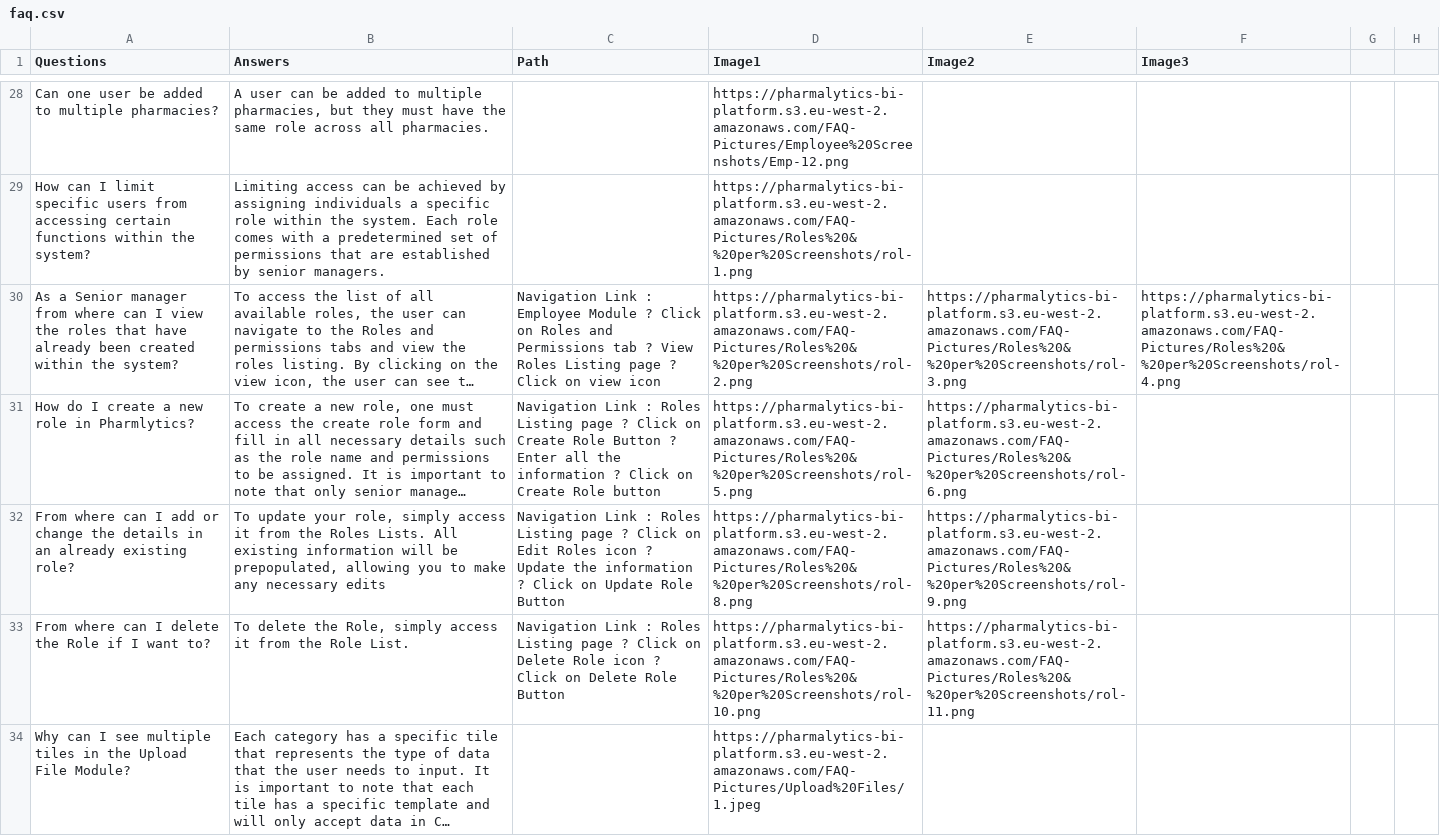
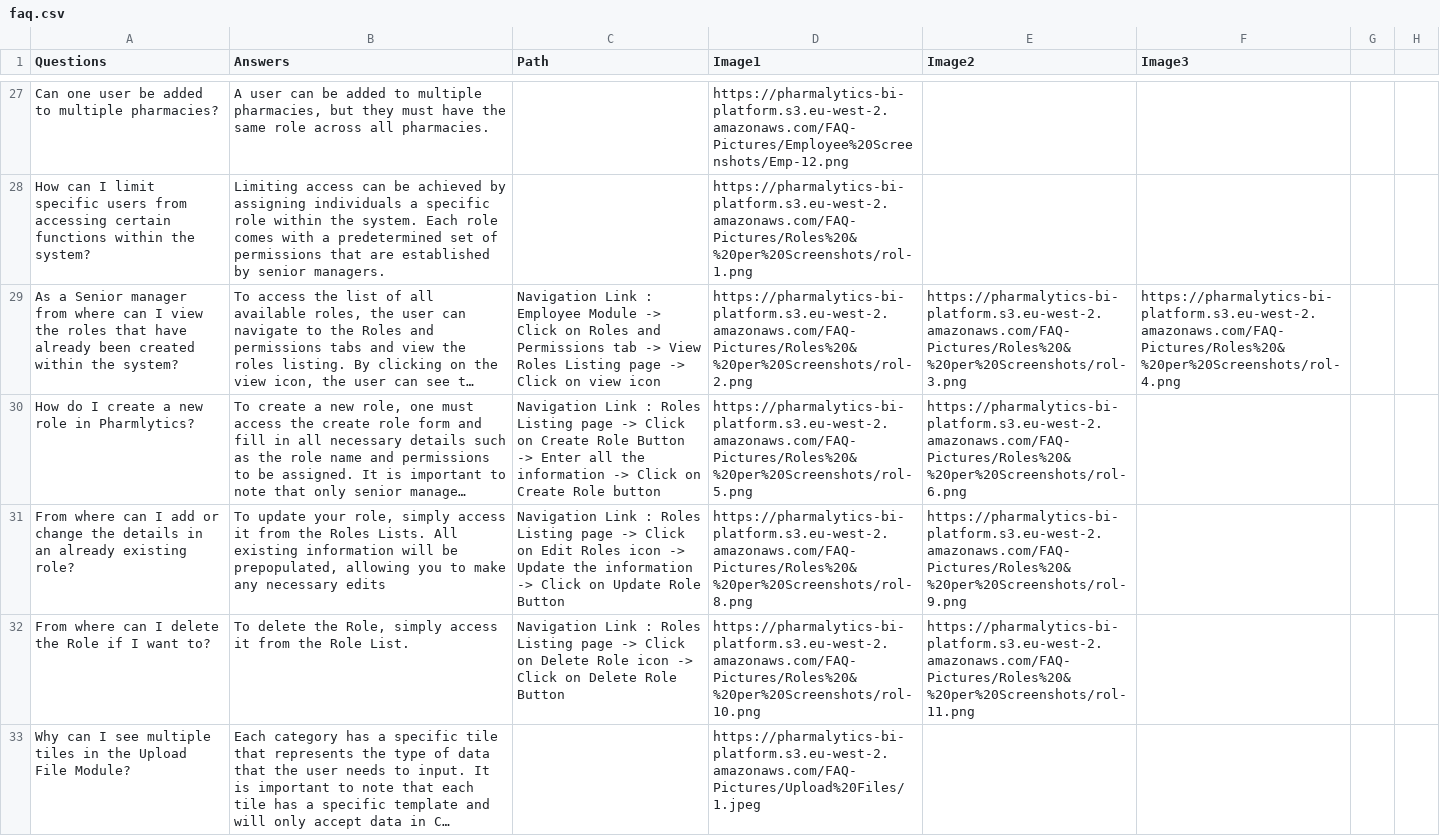
Before and after one commit to Drdragon313/PharmacyManagementSystem, a CSV file: public/faq.csv, drawn as a sheet; only a part is shown, gaps mark what is left out; long unchanged cells end in …; addresses are those after the commit; the diff covers the shown part only; the diff names each change by its address in the sheet, - before the commit and + after, or states it on an @@ line.

Commit message:
faq page bugs and suggested changes in data live

```diff
--- a/public/faq.csv
+++ b/public/faq.csv
-C29 (Path): …Employee Module ? Click on Roles and Permissions tab ? View Roles Listing page ? Click on…
+C29 (Path): …Employee Module -> Click on Roles and Permissions tab -> View Roles Listing page -> Click on…
-C30 (Path): …Listing page ? Click on Create Role Button ? Enter all the information ? Click on…
+C30 (Path): …Listing page -> Click on Create Role Button -> Enter all the information -> Click on…
-C31 (Path): …Listing page ? Click on Edit Roles icon ? Update the information ? Click on…
+C31 (Path): …Listing page -> Click on Edit Roles icon -> Update the information -> Click on…
-C32 (Path): …Listing page ? Click on Delete Role icon ? Click on…
+C32 (Path): …Listing page -> Click on Delete Role icon -> Click on…
```
Also changed, not shown: 1 removed row and 31 edited cells elsewhere in this file, 10 other files.
